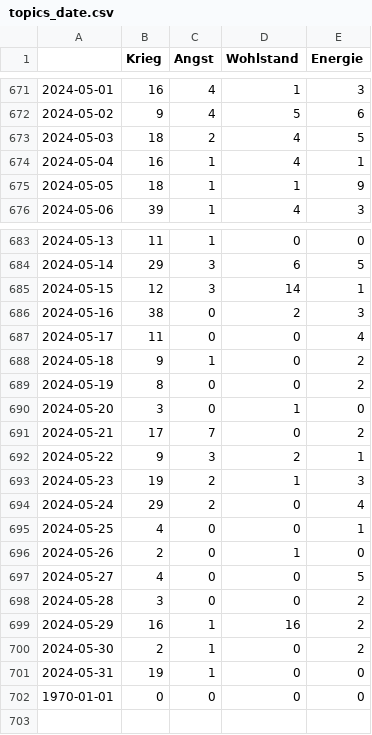
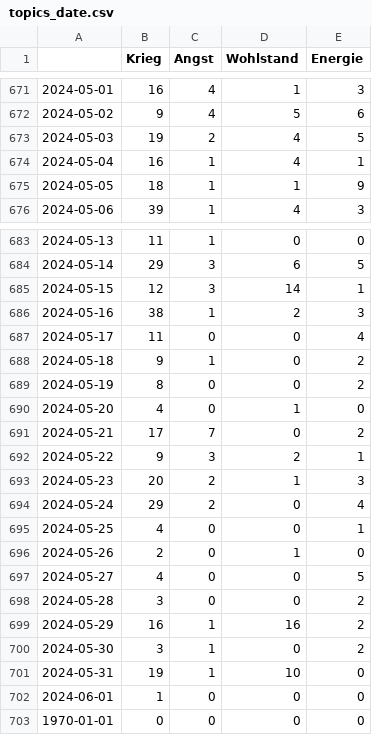
Before and after one commit to tg-news/winterIsComing2, a CSV file: csv/topics_date.csv, drawn as a sheet; only a part is shown, gaps mark what is left out.

```diff
--- a/csv/topics_date.csv
+++ b/csv/topics_date.csv
@@ -672,3 +672,3 @@
 2024-05-02,9,4,5,6
-2024-05-03,18,2,4,5
+2024-05-03,19,2,4,5
 2024-05-04,16,1,4,1
@@ -685,3 +685,3 @@
 2024-05-15,12,3,14,1
-2024-05-16,38,0,2,3
+2024-05-16,38,1,2,3
 2024-05-17,11,0,0,4
@@ -689,6 +689,6 @@
 2024-05-19,8,0,0,2
-2024-05-20,3,0,1,0
+2024-05-20,4,0,1,0
 2024-05-21,17,7,0,2
 2024-05-22,9,3,2,1
-2024-05-23,19,2,1,3
+2024-05-23,20,2,1,3
 2024-05-24,29,2,0,4
@@ -699,4 +699,5 @@
 2024-05-29,16,1,16,2
-2024-05-30,2,1,0,2
-2024-05-31,19,1,0,0
+2024-05-30,3,1,0,2
+2024-05-31,19,1,10,0
+2024-06-01,1,0,0,0
 1970-01-01,0,0,0,0
```
Also changed, not shown: 4 other files.
